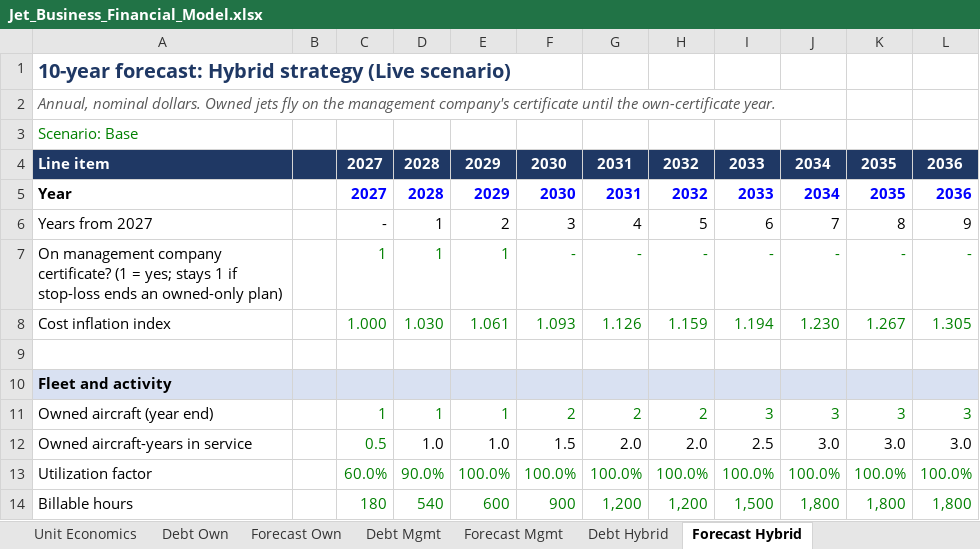
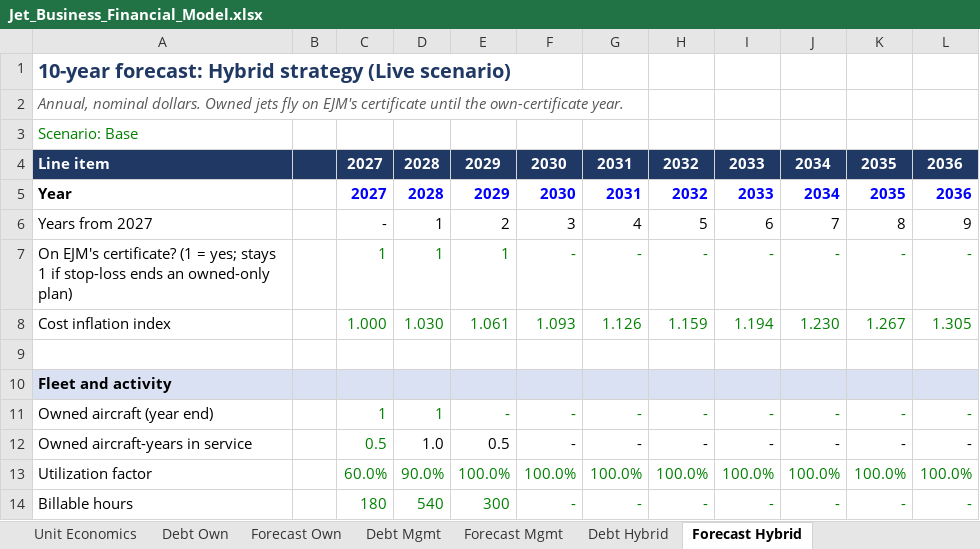
Before and after one commit to HB262/Starter, an Excel workbook: financials/Jet_Business_Financial_Model.xlsx, sheet Forecast Hybrid, drawn as a sheet; only a part is shown; values as stored, in another font and other column widths than the file's, no borders; the diff covers the shown part only; the diff names each change by its address in the sheet, - before the commit and + after, or states it on an @@ line.

```diff
--- a/financials/Jet_Business_Financial_Model.xlsx (sheet Forecast Hybrid)
+++ b/financials/Jet_Business_Financial_Model.xlsx (sheet Forecast Hybrid)
-A2: …fly on the management company's certificate until…
+A2: …fly on EJM's certificate until…
-A7: On management company certificate? (1…
+A7: On EJM's certificate? (1…
-E11: 1
+E11: -
-F11: 2
+F11: -
-G11: 2
+G11: -
-H11: 2
+H11: -
-I11: 3
+I11: -
-J11: 3
+J11: -
-K11: 3
+K11: -
-L11: 3
+L11: -
-E12: 1.0
+E12: 0.5
-F12: 1.5
+F12: -
-G12: 2.0
+G12: -
-H12: 2.0
+H12: -
-I12: 2.5
+I12: -
-J12: 3.0
+J12: -
-K12: 3.0
+K12: -
-L12: 3.0
+L12: -
-E14: 600
+E14: 300
-F14: 900
+F14: -
-G14: 1,200
+G14: -
-H14: 1,200
+H14: -
-I14: 1,500
+I14: -
-J14: 1,800
+J14: -
-K14: 1,800
+K14: -
-L14: 1,800
+L14: -
```
Also changed, not shown: 1 added row, 1 removed row and 332 edited cells elsewhere in this sheet, sheet Debt Own, sheet Forecast Own, sheet Forecast Mgmt, sheet Debt Hybrid, sheet Debt Mgmt, sheet Assumptions, 5 more sheets, formulas that keep their value, 11 other files.
